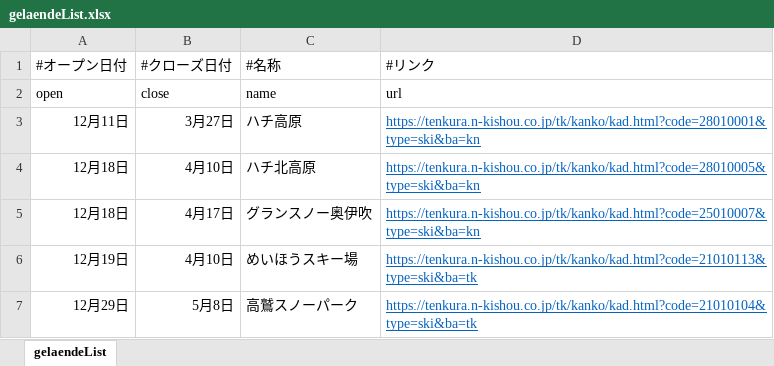
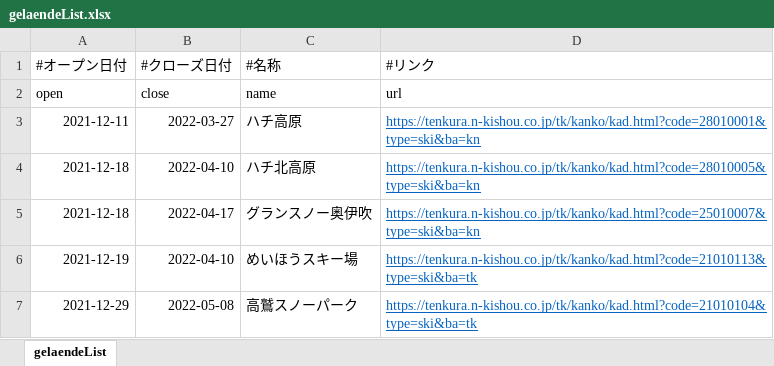
Before and after one commit to kanzakirei/snow, an Excel workbook: dev/json/gelaendeList.xlsx, sheet gelaendeList, drawn as a sheet; values as stored, in another font and other column widths than the file's, no borders; the diff names each change by its address in the sheet, - before the commit and + after, or states it on an @@ line.

```diff
--- a/dev/json/gelaendeList.xlsx (sheet gelaendeList)
+++ b/dev/json/gelaendeList.xlsx (sheet gelaendeList)
-A3 (#オープン日付): 12月11日
+A3 (#オープン日付): 2021-12-11
-B3 (#クローズ日付): 3月27日
+B3 (#クローズ日付): 2022-03-27
-A4:A5 (#オープン日付): 12月18日
+A4:A5 (#オープン日付): 2021-12-18
-B4 (#クローズ日付): 4月10日
+B4 (#クローズ日付): 2022-04-10
-B5 (#クローズ日付): 4月17日
+B5 (#クローズ日付): 2022-04-17
-A6 (#オープン日付): 12月19日
+A6 (#オープン日付): 2021-12-19
-B6 (#クローズ日付): 4月10日
+B6 (#クローズ日付): 2022-04-10
-A7 (#オープン日付): 12月29日
+A7 (#オープン日付): 2021-12-29
-B7 (#クローズ日付): 5月8日
+B7 (#クローズ日付): 2022-05-08
```
Also changed, not shown: 1 other file.
